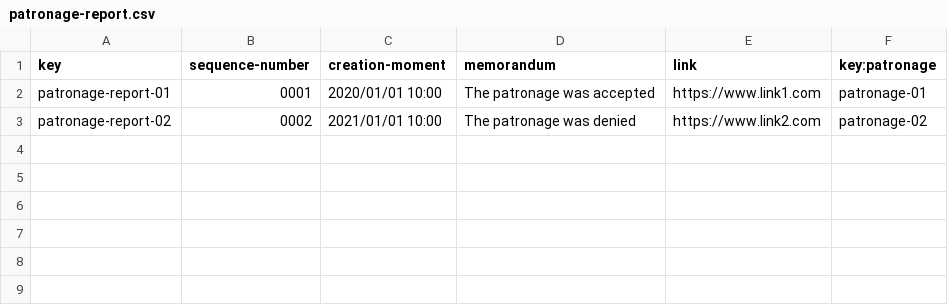
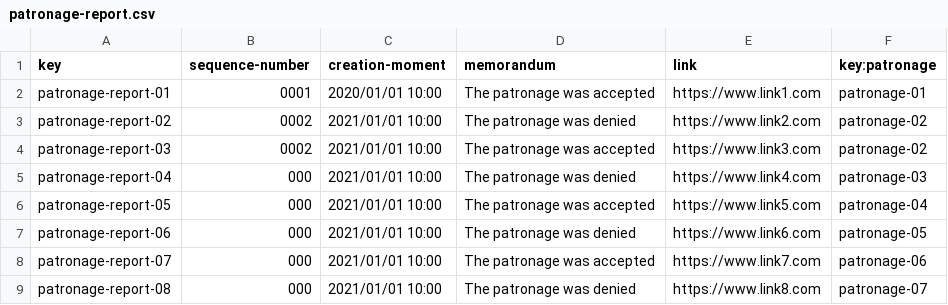
Before and after one commit to danmarsua1/Acme-Recipes, a CSV file: bin/src/main/webapp/WEB-INF/resources/sample-data/patronage-report.csv, drawn as a sheet; the diff names each change by its address in the sheet, - before the commit and + after, or states it on an @@ line.

```diff
--- a/bin/src/main/webapp/WEB-INF/resources/sample-data/patronage-report.csv
+++ b/bin/src/main/webapp/WEB-INF/resources/sample-data/patronage-report.csv
+row 4: patronage-report-03 | 0002 | 2021/01/01 10:00 | The patronage was accepted | https://www.link3.com | patronage-02
+row 5: patronage-report-04 | 000 | 2021/01/01 10:00 | The patronage was denied | https://www.link4.com | patronage-03
+row 6: patronage-report-05 | 000 | 2021/01/01 10:00 | The patronage was accepted | https://www.link5.com | patronage-04
+row 7: patronage-report-06 | 000 | 2021/01/01 10:00 | The patronage was denied | https://www.link6.com | patronage-05
+row 8: patronage-report-07 | 000 | 2021/01/01 10:00 | The patronage was accepted | https://www.link7.com | patronage-06
+row 9: patronage-report-08 | 000 | 2021/01/01 10:00 | The patronage was denied | https://www.link8.com | patronage-07
```
Also changed, not shown: bin/src/main/webapp/WEB-INF/resources/sample-data/patronage.csv, src/main/webapp/WEB-INF/resources/sample-data/patronage-report.csv, 5 other files.
